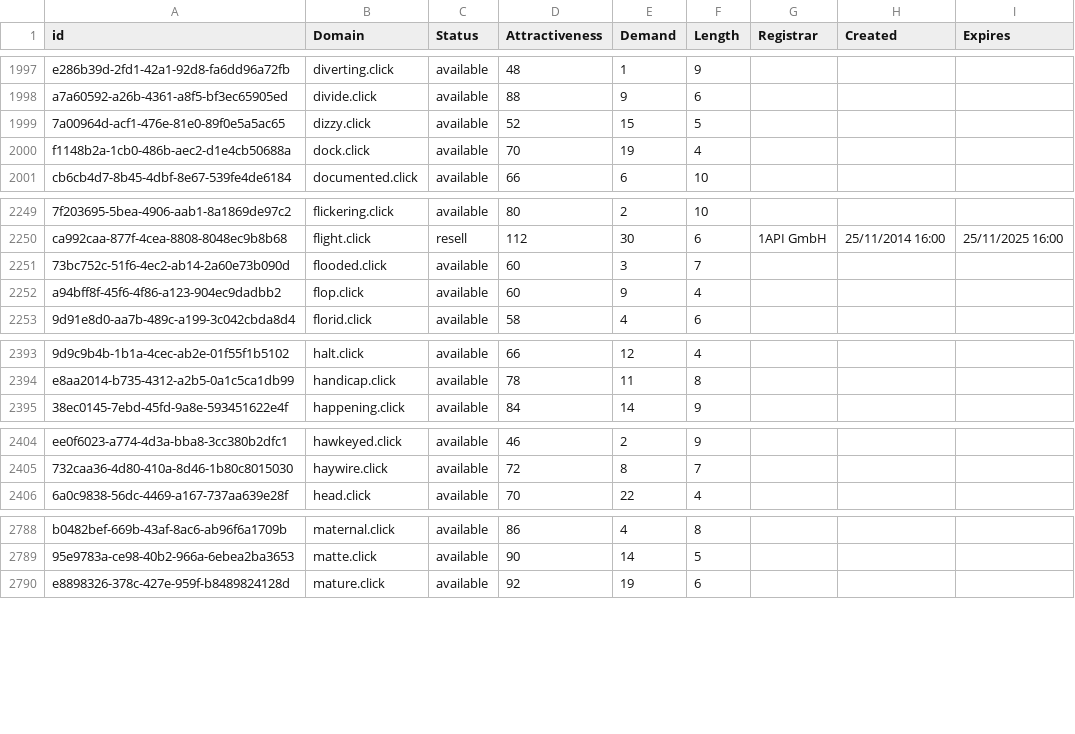
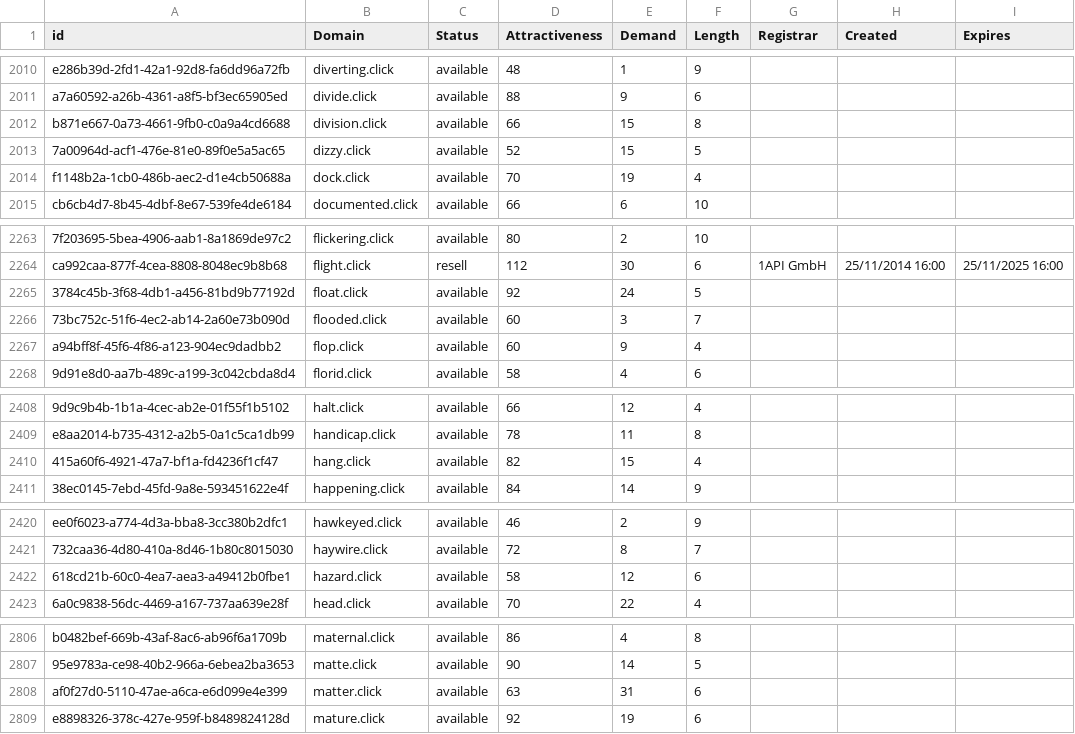
Before and after one commit to UniqueDomains/click-oneword-domains, a CSV file: click.csv, drawn as a sheet; only a part is shown, gaps mark what is left out; the diff covers the shown part only; the diff names each change by its address in the sheet, - before the commit and + after, or states it on an @@ line.

```diff
--- a/click.csv
+++ b/click.csv
+row 2012: b871e667-0a73-4661-9fb0-c0a9a4cd6688 | division.click | available | 66 | 15 | 8
+row 2265: 3784c45b-3f68-4db1-a456-81bd9b77192d | float.click | available | 92 | 24 | 5
+row 2410: 415a60f6-4921-47a7-bf1a-fd4236f1cf47 | hang.click | available | 82 | 15 | 4
+row 2422: 618cd21b-60c0-4ea7-aea3-a49412b0fbe1 | hazard.click | available | 58 | 12 | 6
+row 2808: af0f27d0-5110-47ae-a6ca-e6d099e4e399 | matter.click | available | 63 | 31 | 6
```
Also changed, not shown: 22 added rows and 2 edited cells elsewhere in this file, 2 other files.
